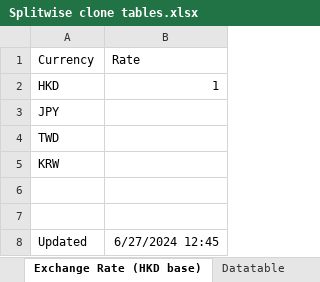
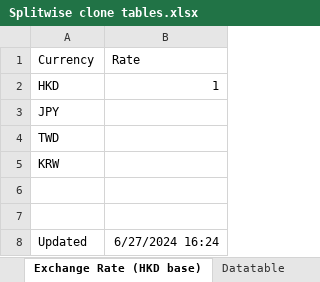
Before and after one commit to wyhuiad/Splitwise-Clone, an Excel workbook: Splitwise clone tables.xlsx, sheet Exchange Rate (HKD base), drawn as a sheet; values as stored, in another font and other column widths than the file's, no borders; the diff names each change by its address in the sheet, - before the commit and + after, or states it on an @@ line.

```diff
--- a/Splitwise clone tables.xlsx (sheet Exchange Rate (HKD base))
+++ b/Splitwise clone tables.xlsx (sheet Exchange Rate (HKD base))
-B8 (Rate): 6/27/2024 12:45
+B8 (Rate): 6/27/2024 16:24
```
Also changed, not shown: sheet Transaction table, 4 other files.
